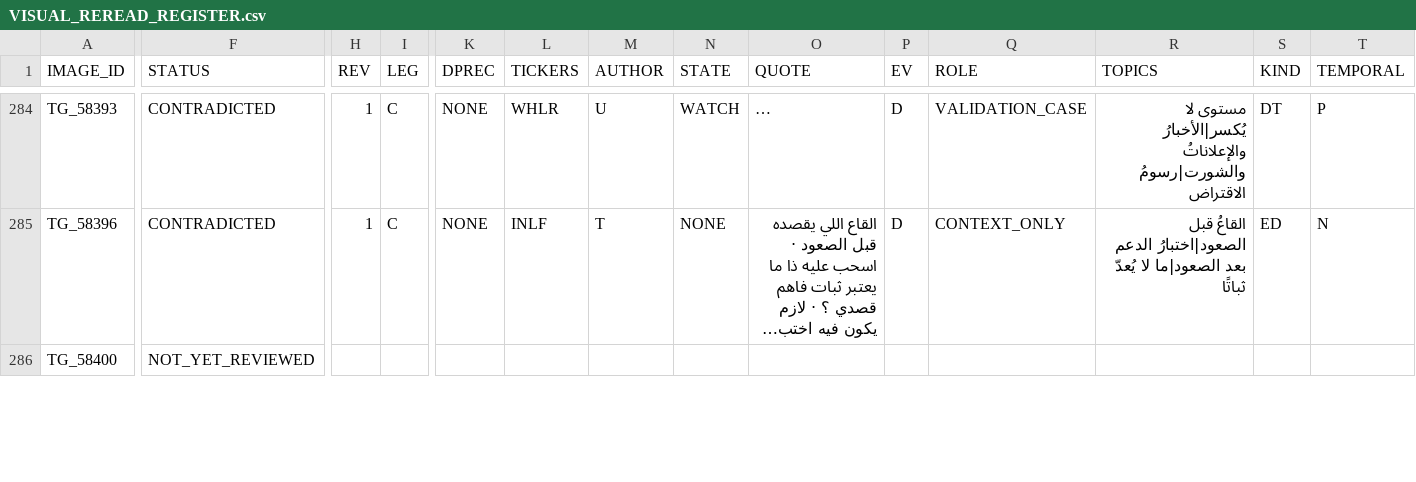
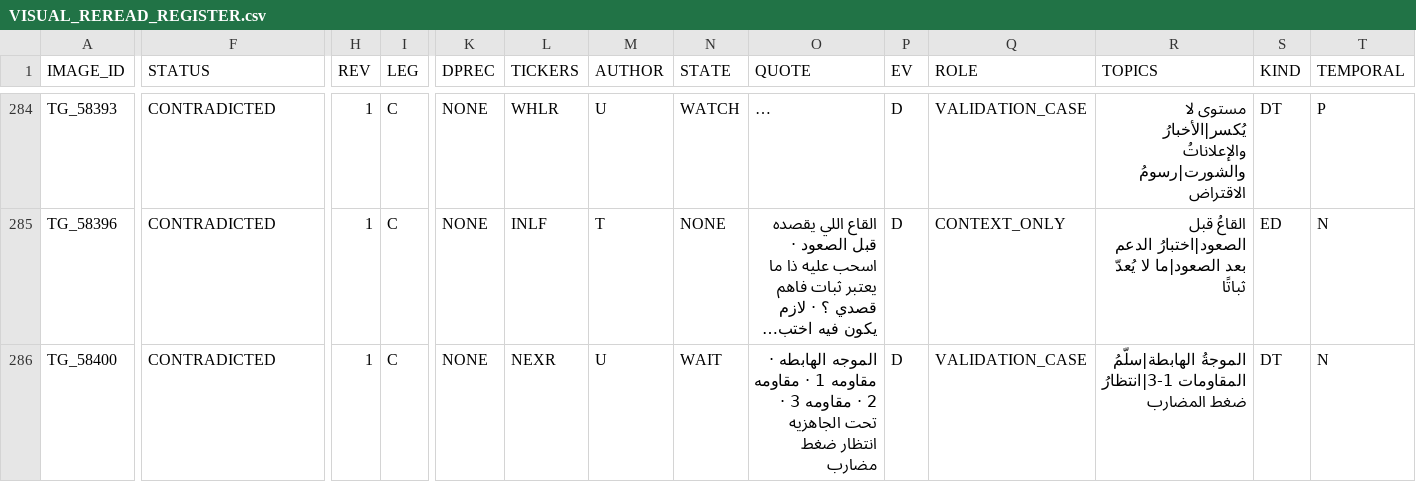
Before and after one commit to sam72x1/Super_Stocks, a CSV file: fm_forensics/reread/VISUAL_REREAD_REGISTER.csv, drawn as a sheet; only a part is shown, gaps mark what is left out; long unchanged cells end in …; the diff covers the shown part only; the diff names each change by its address in the sheet, - before the commit and + after, or states it on an @@ line.

```diff
--- a/fm_forensics/reread/VISUAL_REREAD_REGISTER.csv
+++ b/fm_forensics/reread/VISUAL_REREAD_REGISTER.csv
-F286 (STATUS): NOT_YET_REVIEWED
+F286 (STATUS): CONTRADICTED
-H286 (REV): (empty)
+H286 (REV): 1
-I286 (LEG): (empty)
+I286 (LEG): C
-K286 (DPREC): (empty)
+K286 (DPREC): NONE
-L286 (TICKERS): (empty)
+L286 (TICKERS): NEXR
-M286 (AUTHOR): (empty)
+M286 (AUTHOR): U
-N286 (STATE): (empty)
+N286 (STATE): WAIT
-O286 (QUOTE): (empty)
+O286 (QUOTE): الموجه الهابطه · مقاومه 1 · مقاومه 2 · مقاومه 3 · تحت الجاهزيه انتظار ضغط مضارب
-P286 (EV): (empty)
+P286 (EV): D
-Q286 (ROLE): (empty)
+Q286 (ROLE): VALIDATION_CASE
-R286 (TOPICS): (empty)
+R286 (TOPICS): الموجةُ الهابطة|سلّمُ المقاومات 1-3|انتظارُ ضغط المضارب
-S286 (KIND): (empty)
+S286 (KIND): DT
-T286 (TEMPORAL): (empty)
+T286 (TEMPORAL): N
```
Also changed, not shown: 109 edited cells elsewhere in this file, fm_forensics/reread/REREAD_CORRECTIONS.csv, 2 other files.
